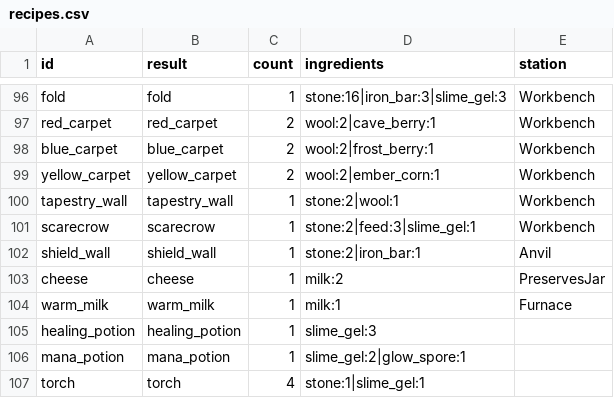
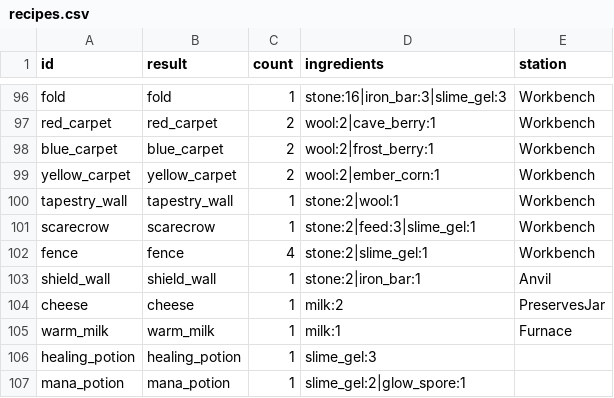
Before and after one commit to LeArc6910/pray-to, a CSV file: Assets/_Project/Data/Loot/recipes.csv, drawn as a sheet; only a part is shown, gaps mark what is left out; the shorter side is filled out with more unchanged rows; the diff names each change by its address in the sheet, - before the commit and + after, or states it on an @@ line.

```diff
--- a/Assets/_Project/Data/Loot/recipes.csv
+++ b/Assets/_Project/Data/Loot/recipes.csv
+row 102: fence | fence | 4 | stone:2|slime_gel:1 | Workbench
```
Also changed, not shown: Assets/_Project/Data/Loot/materials.csv, Assets/_Project/Data/World/tiles.csv, 10 other files.
